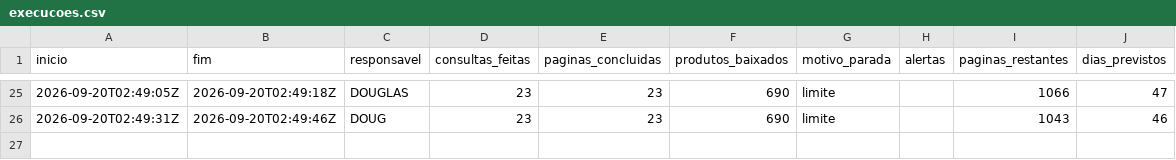
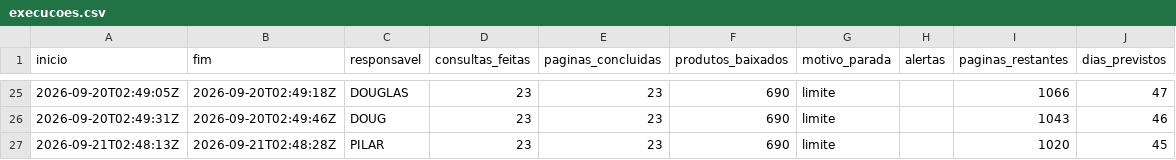
Before and after one commit to pilarcs/beverage-catalog-scraper, a CSV file: saida/execucoes.csv, drawn as a sheet; only a part is shown, gaps mark what is left out; the diff names each change by its address in the sheet, - before the commit and + after, or states it on an @@ line.

```diff
--- a/saida/execucoes.csv
+++ b/saida/execucoes.csv
+row 27: 2026-09-21T02:48:13Z | 2026-09-21T02:48:28Z | PILAR | 23 | 23 | 690 | limite |  | 1020 | 45
```
Also changed, not shown: saida/conferencia_ncm.csv, 26 other files.
